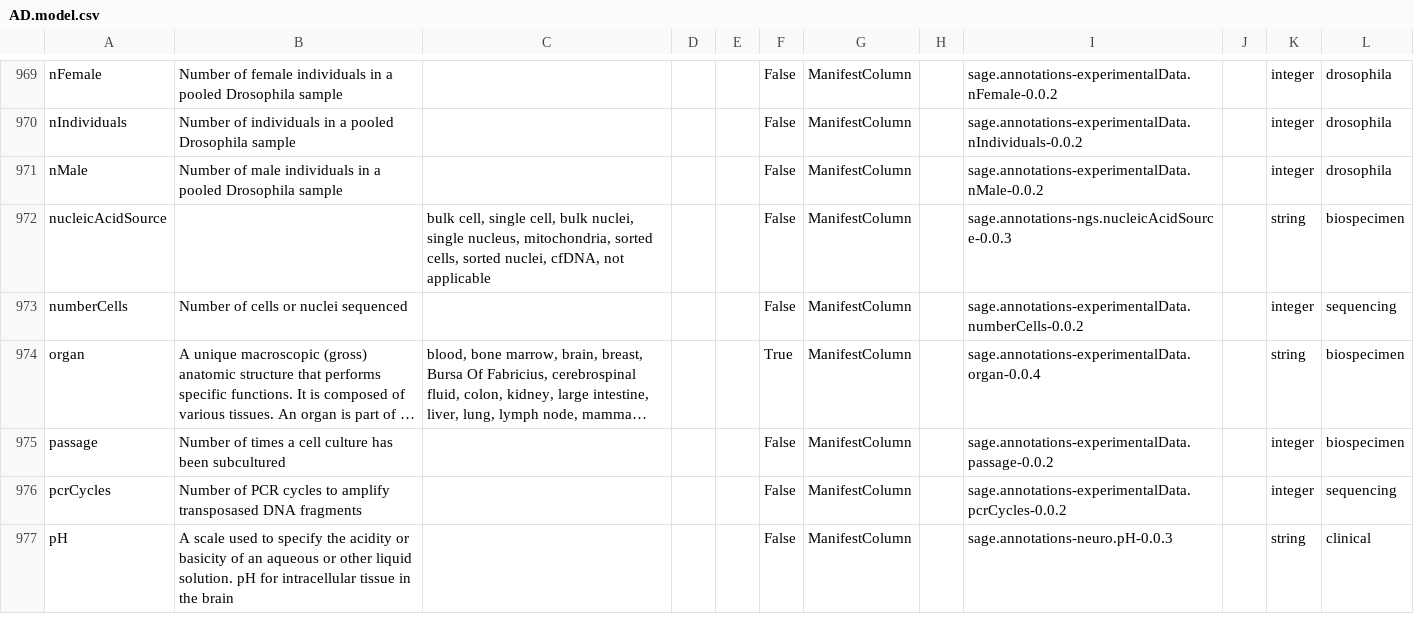
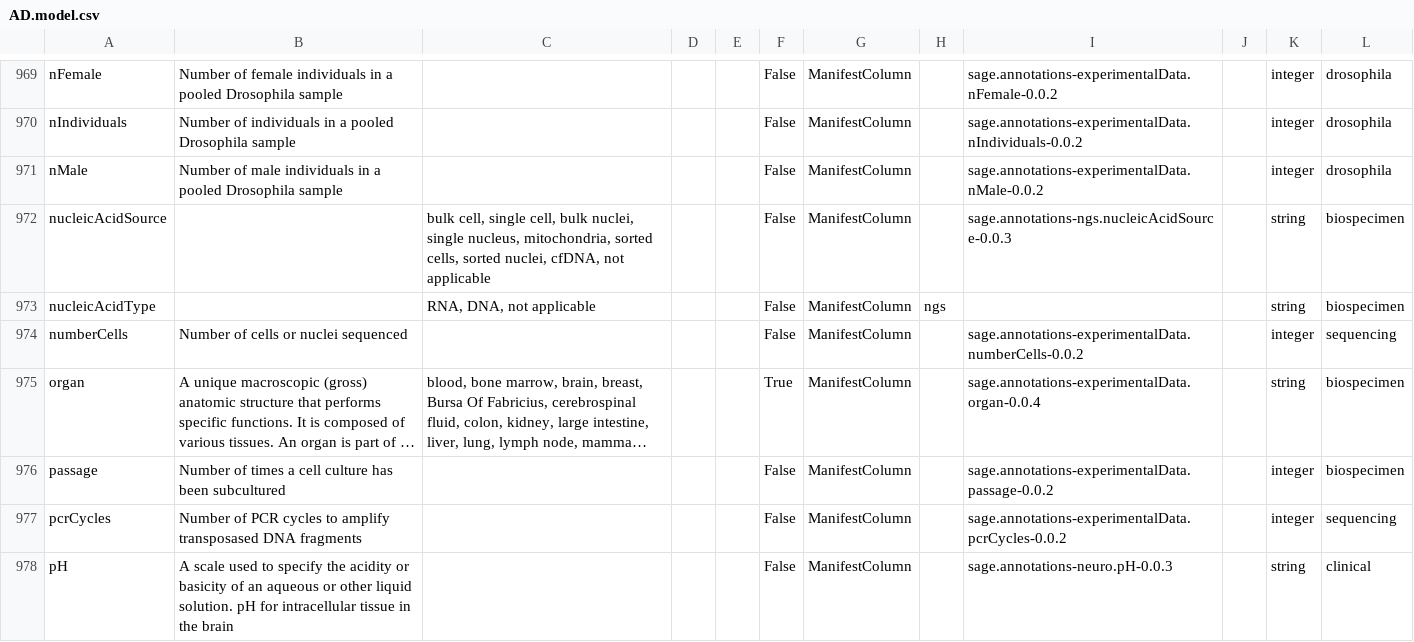
Before and after one commit to adknowledgeportal/data-models, a CSV file: AD.model.csv, drawn as a sheet; only a part is shown, gaps mark what is left out; long unchanged cells end in …; the diff names each change by its address in the sheet, - before the commit and + after, or states it on an @@ line.

Commit message:
GitHub Action: assemble *.model.csv from modules directory

```diff
--- a/AD.model.csv
+++ b/AD.model.csv
+row 973: nucleicAcidType |  | RNA, DNA, not applicable |  |  | False | ManifestColumn | ngs |  |  | string | biospecimen
```
